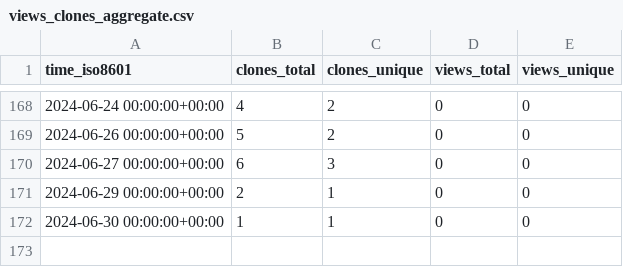
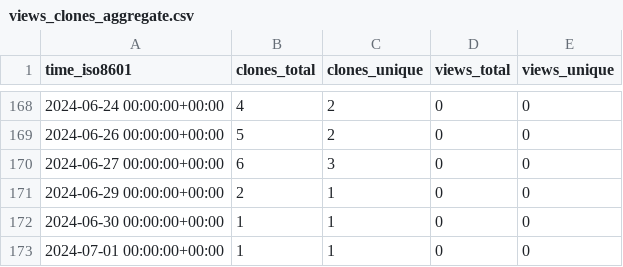
Before and after one commit to EarthSciML/AtmosphericDeposition.jl, a CSV file: EarthSciML/AtmosphericDeposition.jl/ghrs-data/views_clones_aggregate.csv, drawn as a sheet; only a part is shown, gaps mark what is left out; the diff names each change by its address in the sheet, - before the commit and + after, or states it on an @@ line.

```diff
--- a/EarthSciML/AtmosphericDeposition.jl/ghrs-data/views_clones_aggregate.csv
+++ b/EarthSciML/AtmosphericDeposition.jl/ghrs-data/views_clones_aggregate.csv
+row 173: 2024-07-01 00:00:00+00:00 | 1 | 1 | 0 | 0
```
Also changed, not shown: 1 other file.
